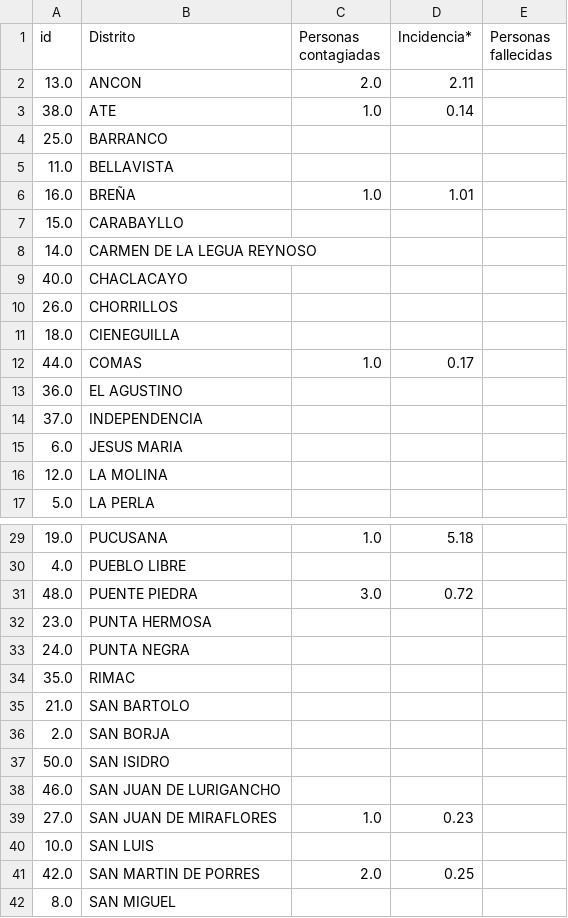
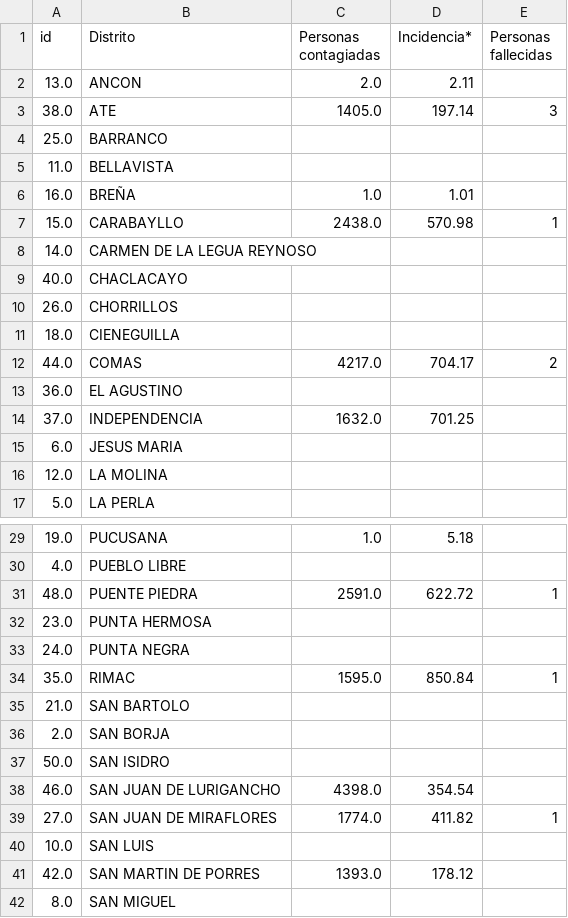
Before and after one commit to jlhuacles/dengue-final, a CSV file: dengue_diario-LIMA.csv, drawn as a sheet; only a part is shown, gaps mark what is left out.

Commit message:
Update dengue_diario-LIMA.csv

```diff
--- a/dengue_diario-LIMA.csv
+++ b/dengue_diario-LIMA.csv
@@ -2,3 +2,3 @@ id,Distrito,Personas contagiadas,Incidencia*,Personas fallecidas
 13.0,ANCON,2.0,2.11,
-38.0,ATE,1.0,0.14,
+38.0,ATE,1405.0,197.14,3
 25.0,BARRANCO,,,
@@ -6,3 +6,3 @@ id,Distrito,Personas contagiadas,Incidencia*,Personas fallecidas
 16.0,BREÑA,1.0,1.01,
-15.0,CARABAYLLO,,,
+15.0,CARABAYLLO,2438.0,570.98,1
 14.0,CARMEN DE LA LEGUA REYNOSO,,,
@@ -11,5 +11,5 @@ id,Distrito,Personas contagiadas,Incidencia*,Personas fallecidas
 18.0,CIENEGUILLA,,,
-44.0,COMAS,1.0,0.17,
+44.0,COMAS,4217.0,704.17,2
 36.0,EL AGUSTINO,,,
-37.0,INDEPENDENCIA,,,
+37.0,INDEPENDENCIA,1632.0,701.25,
 6.0,JESUS MARIA,,,
@@ -30,6 +30,6 @@ id,Distrito,Personas contagiadas,Incidencia*,Personas fallecidas
 4.0,PUEBLO LIBRE,,,
-48.0,PUENTE PIEDRA,3.0,0.72,
+48.0,PUENTE PIEDRA,2591.0,622.72,1
 23.0,PUNTA HERMOSA,,,
 24.0,PUNTA NEGRA,,,
-35.0,RIMAC,,,
+35.0,RIMAC,1595.0,850.84,1
 21.0,SAN BARTOLO,,,
@@ -37,6 +37,6 @@ id,Distrito,Personas contagiadas,Incidencia*,Personas fallecidas
 50.0,SAN ISIDRO,,,
-46.0,SAN JUAN DE LURIGANCHO,,,
-27.0,SAN JUAN DE MIRAFLORES,1.0,0.23,
+46.0,SAN JUAN DE LURIGANCHO,4398.0,354.54,
+27.0,SAN JUAN DE MIRAFLORES,1774.0,411.82,1
 10.0,SAN LUIS,,,
-42.0,SAN MARTIN DE PORRES,2.0,0.25,
+42.0,SAN MARTIN DE PORRES,1393.0,178.12,
 8.0,SAN MIGUEL,,,
```
